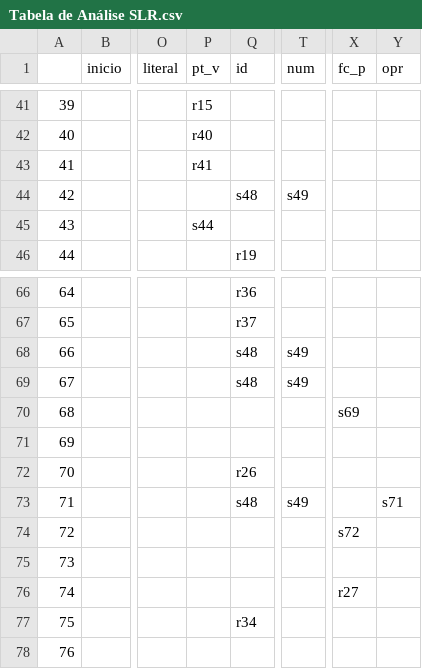
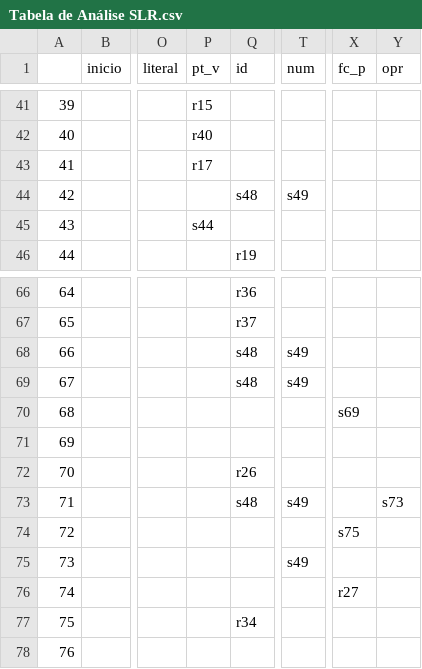
Before and after one commit to FDaniela/CompiladorMGol, a CSV file: Analisador/Resource/Tabela de Análise SLR.csv, drawn as a sheet; only a part is shown, gaps mark what is left out; the diff names each change by its address in the sheet, - before the commit and + after, or states it on an @@ line.

Commit message:
Fix Analisador Sintatico p1

```diff
--- a/Analisador/Resource/Tabela de Análise SLR.csv
+++ b/Analisador/Resource/Tabela de Análise SLR.csv
-P43 (pt_v): r41
+P43 (pt_v): r17
-Y73 (opr): s71
+Y73 (opr): s73
-X74 (fc_p): s72
+X74 (fc_p): s75
-T75 (num): (empty)
+T75 (num): s49
```
Also changed, not shown: 9 other files.
